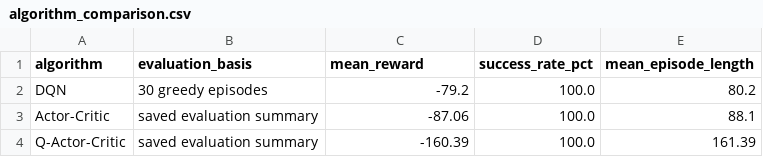
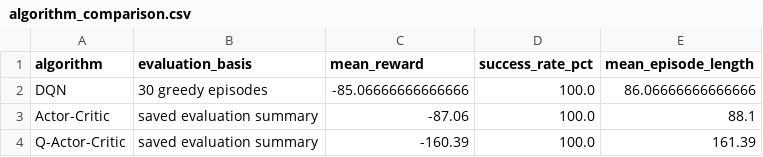
Before and after one commit to Nizarel/RL-AI572, a CSV file: Assignment_3/optimized_outputs/algorithm_comparison.csv, drawn as a sheet.

```diff
--- a/Assignment_3/optimized_outputs/algorithm_comparison.csv
+++ b/Assignment_3/optimized_outputs/algorithm_comparison.csv
@@ -1,3 +1,3 @@
 algorithm,evaluation_basis,mean_reward,success_rate_pct,mean_episode_length
-DQN,30 greedy episodes,-79.2,100.0,80.2
+DQN,30 greedy episodes,-85.06666666666666,100.0,86.06666666666666
 Actor-Critic,saved evaluation summary,-87.06,100.0,88.1
```
Also changed, not shown: Assignment_3/optimized_outputs/checkpoint_success.csv, Assignment_3/optimized_outputs/cleaned_episode_results.csv, 8 other files.
